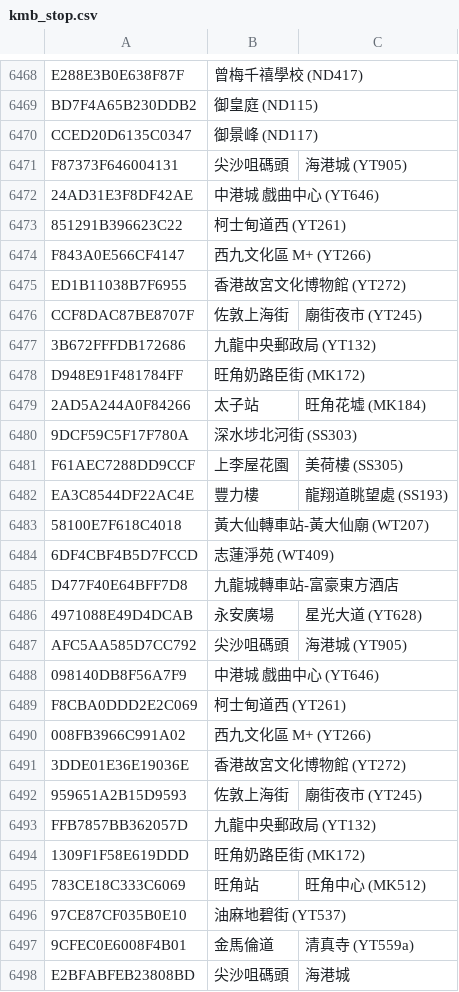
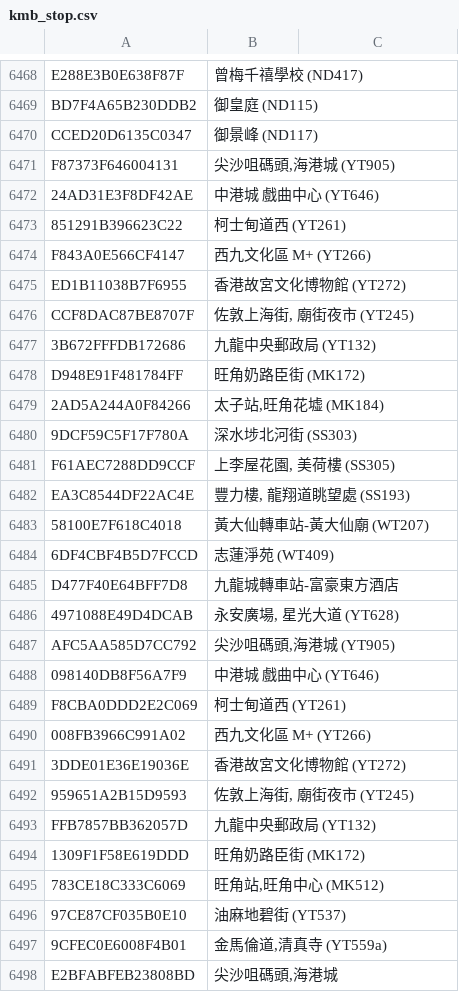
Before and after one commit to emils288/kmb-ctb-data, a CSV file: kmb_stop.csv, drawn as a sheet; only a part is shown, gaps mark what is left out; the diff covers the shown part only.

Commit message:
NAS Auto Sync: kmb_stop.csv

```diff
--- a/kmb_stop.csv
+++ b/kmb_stop.csv
@@ -6470,3 +6470,3 @@ BD7F4A65B230DDB2,御皇庭 (ND115)
 CCED20D6135C0347,御景峰 (ND117)
-F87373F646004131,尖沙咀碼頭,海港城 (YT905)
+F87373F646004131,"尖沙咀碼頭,海港城 (YT905)"
 24AD31E3F8DF42AE,中港城 戲曲中心 (YT646)
@@ -6475,9 +6475,9 @@ F843A0E566CF4147,西九文化區 M+ (YT266)
 ED1B11038B7F6955,香港故宮文化博物館 (YT272)
-CCF8DAC87BE8707F,佐敦上海街, 廟街夜市 (YT245)
+CCF8DAC87BE8707F,"佐敦上海街, 廟街夜市 (YT245)"
 3B672FFFDB172686,九龍中央郵政局 (YT132)
 D948E91F481784FF,旺角奶路臣街 (MK172)
-2AD5A244A0F84266,太子站,旺角花墟 (MK184)
+2AD5A244A0F84266,"太子站,旺角花墟 (MK184)"
 9DCF59C5F17F780A,深水埗北河街 (SS303)
-F61AEC7288DD9CCF,上李屋花園, 美荷樓 (SS305)
-EA3C8544DF22AC4E,豐力樓, 龍翔道眺望處 (SS193)
+F61AEC7288DD9CCF,"上李屋花園, 美荷樓 (SS305)"
+EA3C8544DF22AC4E,"豐力樓, 龍翔道眺望處 (SS193)"
 58100E7F618C4018,黃大仙轉車站-黃大仙廟 (WT207)
@@ -6485,4 +6485,4 @@ EA3C8544DF22AC4E,豐力樓, 龍翔道眺望處 (SS193)
 D477F40E64BFF7D8,九龍城轉車站-富豪東方酒店
-4971088E49D4DCAB,永安廣場, 星光大道 (YT628)
-AFC5AA585D7CC792,尖沙咀碼頭,海港城 (YT905)
+4971088E49D4DCAB,"永安廣場, 星光大道 (YT628)"
+AFC5AA585D7CC792,"尖沙咀碼頭,海港城 (YT905)"
 098140DB8F56A7F9,中港城 戲曲中心 (YT646)
@@ -6491,8 +6491,8 @@ F8CBA0DDD2E2C069,柯士甸道西 (YT261)
 3DDE01E36E19036E,香港故宮文化博物館 (YT272)
-959651A2B15D9593,佐敦上海街, 廟街夜市 (YT245)
+959651A2B15D9593,"佐敦上海街, 廟街夜市 (YT245)"
 FFB7857BB362057D,九龍中央郵政局 (YT132)
 1309F1F58E619DDD,旺角奶路臣街 (MK172)
-783CE18C333C6069,旺角站,旺角中心 (MK512)
+783CE18C333C6069,"旺角站,旺角中心 (MK512)"
 97CE87CF035B0E10,油麻地碧街 (YT537)
-9CFEC0E6008F4B01,金馬倫道,清真寺 (YT559a)
-E2BFABFEB23808BD,尖沙咀碼頭,海港城
+9CFEC0E6008F4B01,"金馬倫道,清真寺 (YT559a)"
+E2BFABFEB23808BD,"尖沙咀碼頭,海港城"
```
Also changed, not shown: 162 edited cells elsewhere in this file.
